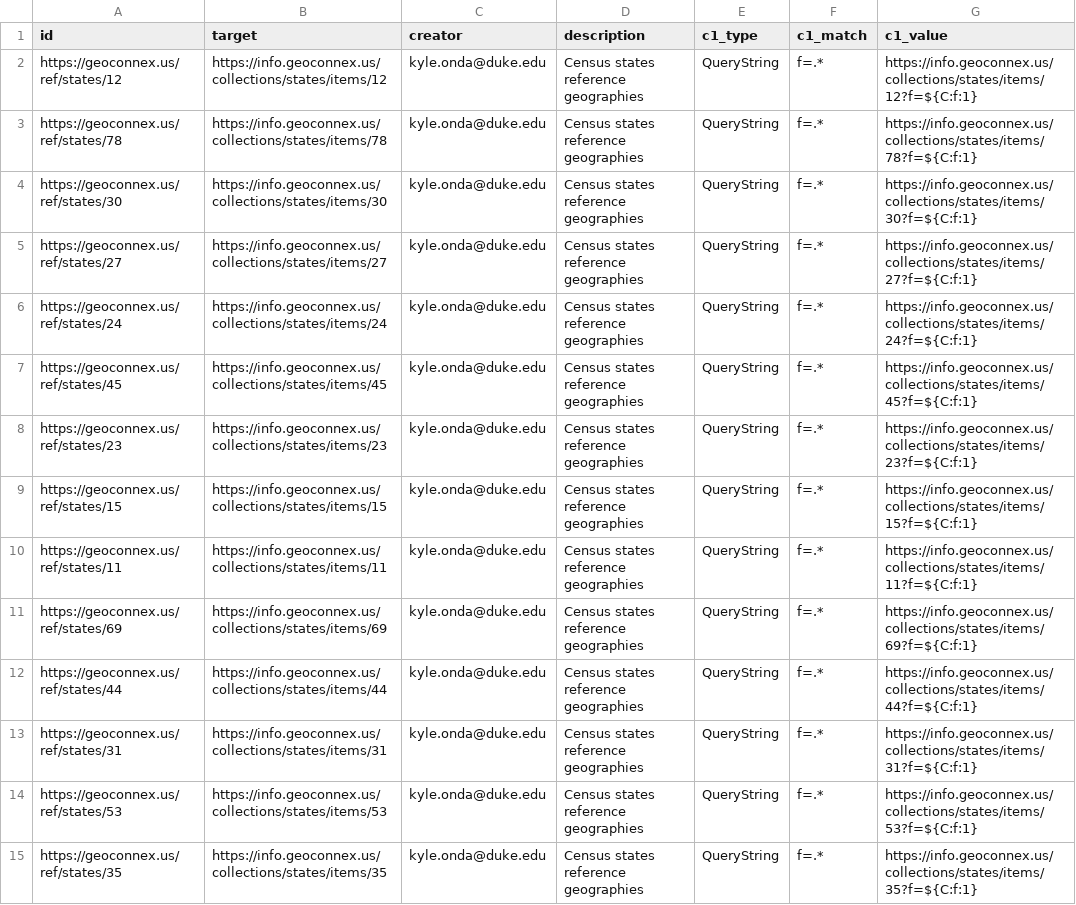
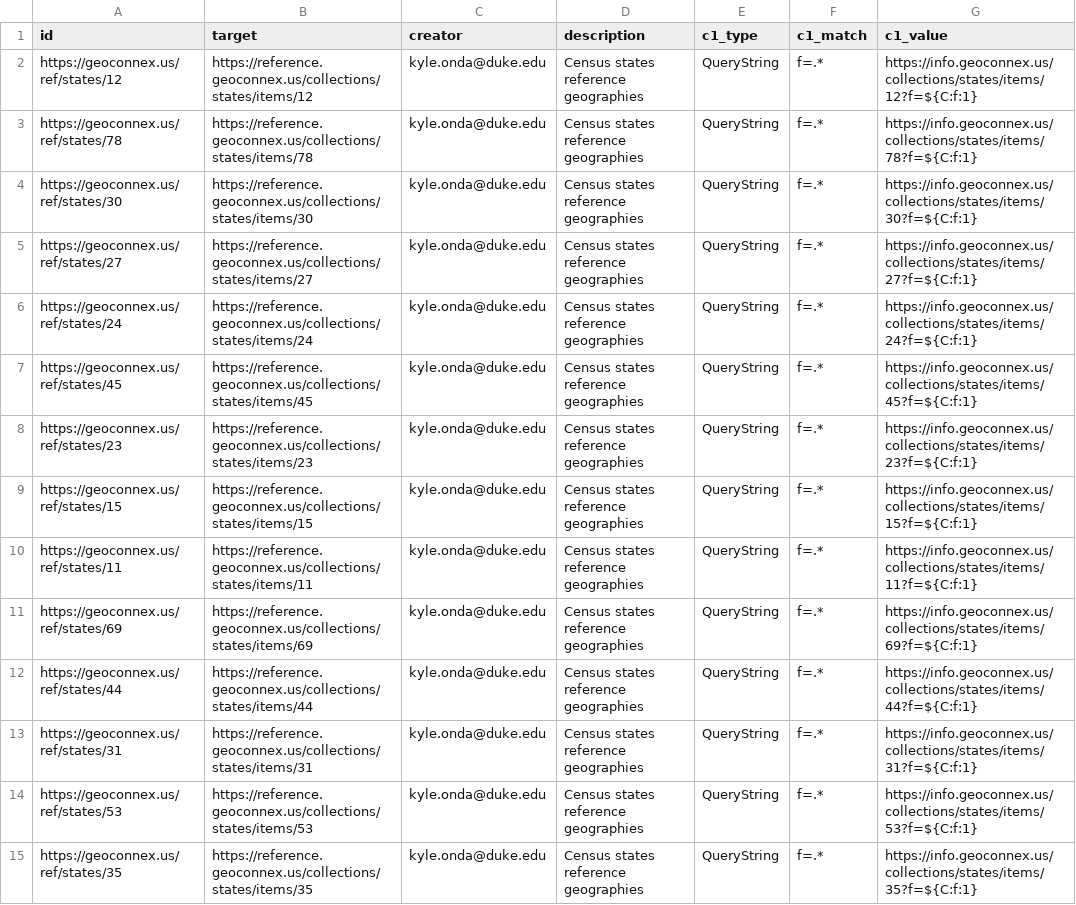
Before and after one commit to internetofwater/geoconnex.us, a CSV file: namespaces/ref/states/states.csv, drawn as a sheet; only a part is shown; the diff covers the shown part only; the diff names each change by its address in the sheet, - before the commit and + after, or states it on an @@ line.

```diff
--- a/namespaces/ref/states/states.csv
+++ b/namespaces/ref/states/states.csv
-B2 (target): https://info.geoconnex.us/collections/states/items/12
+B2 (target): https://reference.geoconnex.us/collections/states/items/12
-B3 (target): https://info.geoconnex.us/collections/states/items/78
+B3 (target): https://reference.geoconnex.us/collections/states/items/78
-B4 (target): https://info.geoconnex.us/collections/states/items/30
+B4 (target): https://reference.geoconnex.us/collections/states/items/30
-B5 (target): https://info.geoconnex.us/collections/states/items/27
+B5 (target): https://reference.geoconnex.us/collections/states/items/27
-B6 (target): https://info.geoconnex.us/collections/states/items/24
+B6 (target): https://reference.geoconnex.us/collections/states/items/24
-B7 (target): https://info.geoconnex.us/collections/states/items/45
+B7 (target): https://reference.geoconnex.us/collections/states/items/45
-B8 (target): https://info.geoconnex.us/collections/states/items/23
+B8 (target): https://reference.geoconnex.us/collections/states/items/23
-B9 (target): https://info.geoconnex.us/collections/states/items/15
+B9 (target): https://reference.geoconnex.us/collections/states/items/15
-B10 (target): https://info.geoconnex.us/collections/states/items/11
+B10 (target): https://reference.geoconnex.us/collections/states/items/11
-B11 (target): https://info.geoconnex.us/collections/states/items/69
+B11 (target): https://reference.geoconnex.us/collections/states/items/69
-B12 (target): https://info.geoconnex.us/collections/states/items/44
+B12 (target): https://reference.geoconnex.us/collections/states/items/44
-B13 (target): https://info.geoconnex.us/collections/states/items/31
+B13 (target): https://reference.geoconnex.us/collections/states/items/31
-B14 (target): https://info.geoconnex.us/collections/states/items/53
+B14 (target): https://reference.geoconnex.us/collections/states/items/53
-B15 (target): https://info.geoconnex.us/collections/states/items/35
+B15 (target): https://reference.geoconnex.us/collections/states/items/35
```
Also changed, not shown: 42 edited cells elsewhere in this file, namespaces/ref/hu02/hu02.csv, namespaces/ref/hu04/hu04.csv, 10 other files.
